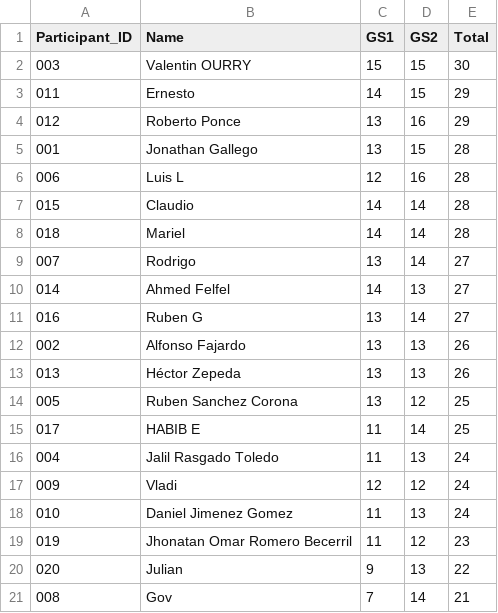
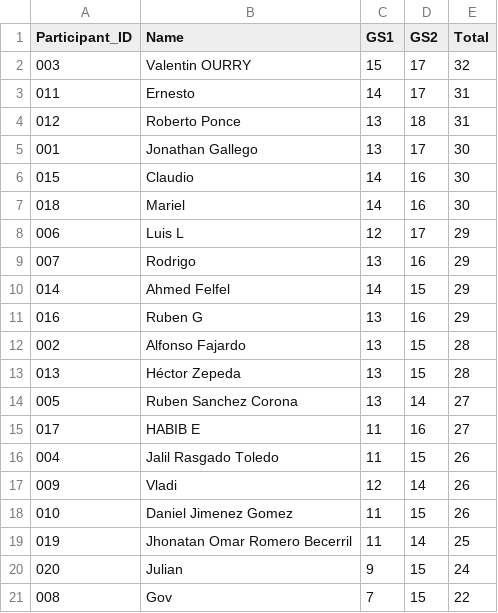
Before and after one commit to alffajardo/worldcup_2026, a CSV file: Overall_scores.csv, drawn as a sheet.

```diff
--- a/Overall_scores.csv
+++ b/Overall_scores.csv
@@ -1,21 +1,21 @@
 Participant_ID,Name,GS1,GS2,Total
-003,Valentin OURRY,15,15,30
-011,Ernesto,14,15,29
-012,Roberto Ponce,13,16,29
-001,Jonathan Gallego,13,15,28
-006,Luis L,12,16,28
-015,Claudio,14,14,28
-018,Mariel,14,14,28
-007,Rodrigo,13,14,27
-014,Ahmed Felfel,14,13,27
-016,Ruben G,13,14,27
-002,Alfonso Fajardo,13,13,26
-013,Héctor Zepeda,13,13,26
-005,Ruben Sanchez Corona,13,12,25
-017,HABIB E,11,14,25
-004,Jalil Rasgado Toledo,11,13,24
-009,Vladi,12,12,24
-010,Daniel Jimenez Gomez,11,13,24
-019,Jhonatan Omar Romero Becerril,11,12,23
-020,Julian,9,13,22
-008,Gov,7,14,21
+003,Valentin OURRY,15,17,32
+011,Ernesto,14,17,31
+012,Roberto Ponce,13,18,31
+001,Jonathan Gallego,13,17,30
+015,Claudio,14,16,30
+018,Mariel,14,16,30
+006,Luis L,12,17,29
+007,Rodrigo,13,16,29
+014,Ahmed Felfel,14,15,29
+016,Ruben G,13,16,29
+002,Alfonso Fajardo,13,15,28
+013,Héctor Zepeda,13,15,28
+005,Ruben Sanchez Corona,13,14,27
+017,HABIB E,11,16,27
+004,Jalil Rasgado Toledo,11,15,26
+009,Vladi,12,14,26
+010,Daniel Jimenez Gomez,11,15,26
+019,Jhonatan Omar Romero Becerril,11,14,25
+020,Julian,9,15,24
+008,Gov,7,15,22
```
Also changed, not shown: GS2_complete_scores.csv, 2 other files.
